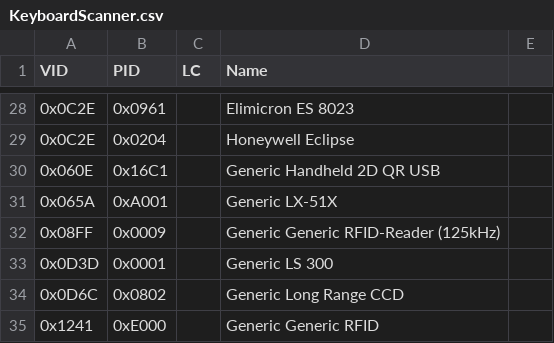
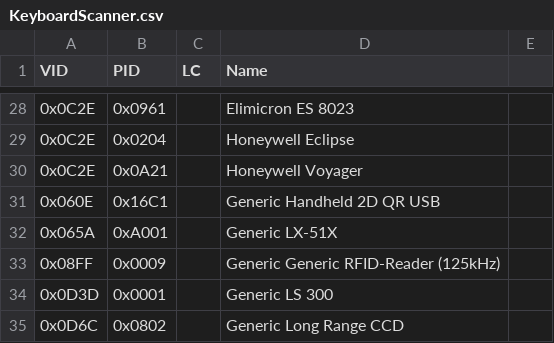
Before and after one commit to twppsn/ppsn, a CSV file: PPSnDesktopUI/UI/KeyboardScanner.csv, drawn as a sheet; only a part is shown, gaps mark what is left out; the shorter side is filled out with more unchanged rows; the diff names each change by its address in the sheet, - before the commit and + after, or states it on an @@ line.

```diff
--- a/PPSnDesktopUI/UI/KeyboardScanner.csv
+++ b/PPSnDesktopUI/UI/KeyboardScanner.csv
+row 30: 0x0C2E | 0x0A21 |  | Honeywell Voyager
```
Also changed, not shown: 4 other files.
